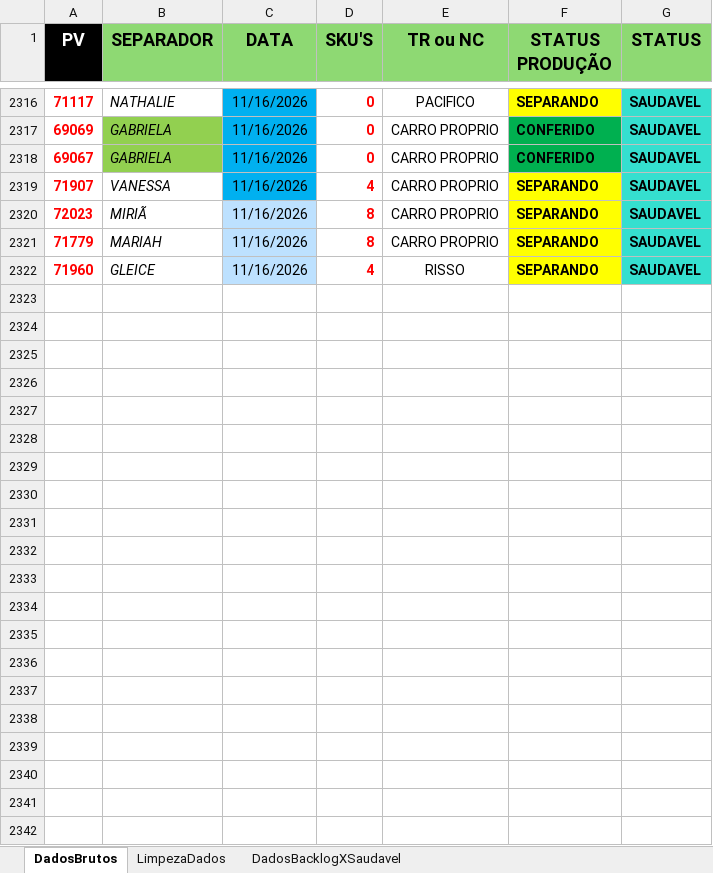
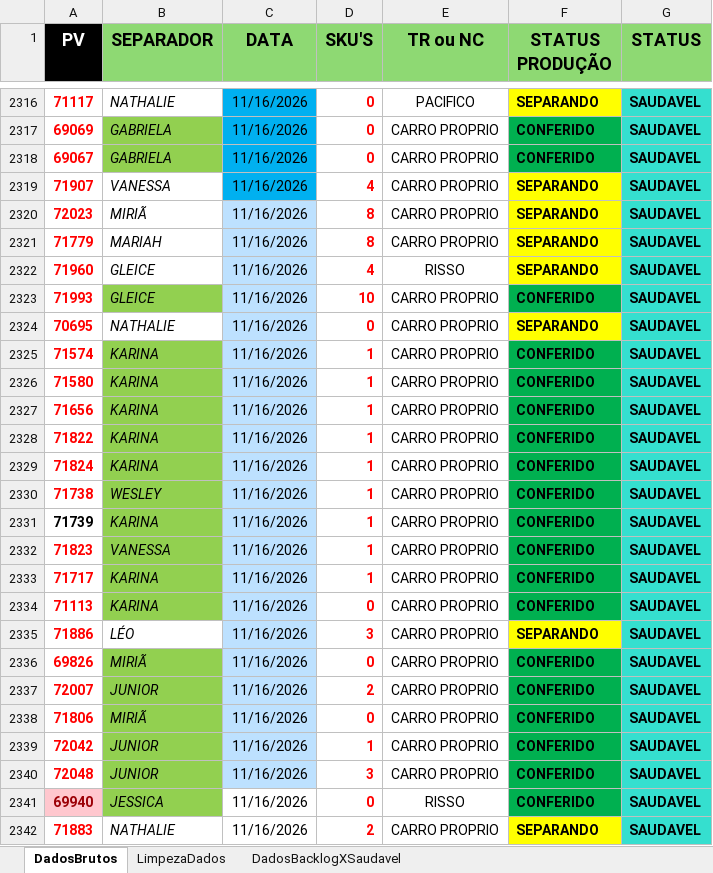
Before and after one commit to Retr00-Br/AcompanhamentoProducao, an Excel workbook: data/DadosProducao.xlsx, sheet DadosBrutos, drawn as a sheet; only a part is shown, gaps mark what is left out; values as stored, in another font and other column widths than the file's, no borders; conditional formats not drawn; the diff names each change by its address in the sheet, - before the commit and + after, or states it on an @@ line.

Commit message:
Atualização diária dos dados

```diff
--- a/data/DadosProducao.xlsx (sheet DadosBrutos)
+++ b/data/DadosProducao.xlsx (sheet DadosBrutos)
+row 2323: 71993 | GLEICE | 11/16/2026 | 10 | CARRO PROPRIO | CONFERIDO | SAUDAVEL
+row 2324: 70695 | NATHALIE | 11/16/2026 | 0 | CARRO PROPRIO | SEPARANDO | SAUDAVEL
+row 2325: 71574 | KARINA | 11/16/2026 | 1 | CARRO PROPRIO | CONFERIDO | SAUDAVEL
+row 2326: 71580 | KARINA | 11/16/2026 | 1 | CARRO PROPRIO | CONFERIDO | SAUDAVEL
+row 2327: 71656 | KARINA | 11/16/2026 | 1 | CARRO PROPRIO | CONFERIDO | SAUDAVEL
+row 2328: 71822 | KARINA | 11/16/2026 | 1 | CARRO PROPRIO | CONFERIDO | SAUDAVEL
+row 2329: 71824 | KARINA | 11/16/2026 | 1 | CARRO PROPRIO | CONFERIDO | SAUDAVEL
+row 2330: 71738 | WESLEY | 11/16/2026 | 1 | CARRO PROPRIO | CONFERIDO | SAUDAVEL
+row 2331: 71739 | KARINA | 11/16/2026 | 1 | CARRO PROPRIO | CONFERIDO | SAUDAVEL
+row 2332: 71823 | VANESSA | 11/16/2026 | 1 | CARRO PROPRIO | CONFERIDO | SAUDAVEL
+row 2333: 71717 | KARINA | 11/16/2026 | 1 | CARRO PROPRIO | CONFERIDO | SAUDAVEL
+row 2334: 71113 | KARINA | 11/16/2026 | 0 | CARRO PROPRIO | CONFERIDO | SAUDAVEL
+row 2335: 71886 | LÉO | 11/16/2026 | 3 | CARRO PROPRIO | SEPARANDO | SAUDAVEL
+row 2336: 69826 | MIRIÃ | 11/16/2026 | 0 | CARRO PROPRIO | CONFERIDO | SAUDAVEL
+row 2337: 72007 | JUNIOR | 11/16/2026 | 2 | CARRO PROPRIO | CONFERIDO | SAUDAVEL
+row 2338: 71806 | MIRIÃ | 11/16/2026 | 0 | CARRO PROPRIO | CONFERIDO | SAUDAVEL
+row 2339: 72042 | JUNIOR | 11/16/2026 | 1 | CARRO PROPRIO | CONFERIDO | SAUDAVEL
+row 2340: 72048 | JUNIOR | 11/16/2026 | 3 | CARRO PROPRIO | CONFERIDO | SAUDAVEL
+row 2341: 69940 | JESSICA | 11/16/2026 | 0 | RISSO | CONFERIDO | SAUDAVEL
+row 2342: 71883 | NATHALIE | 11/16/2026 | 2 | CARRO PROPRIO | SEPARANDO | SAUDAVEL
```
Also changed, not shown: sheet LimpezaDados, sheet DadosBacklogXSaudavel, data/DadosFaturamento.xlsx, data/DadosRomaneios.xlsx, 1 other file.
